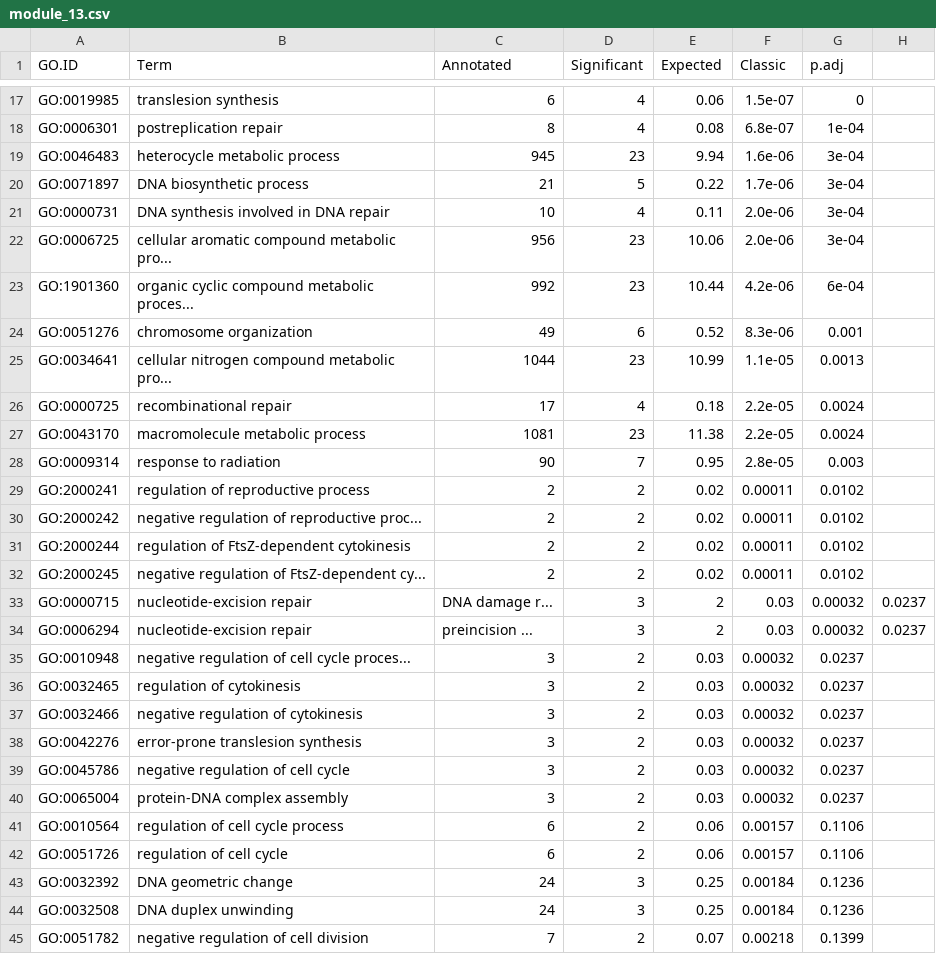
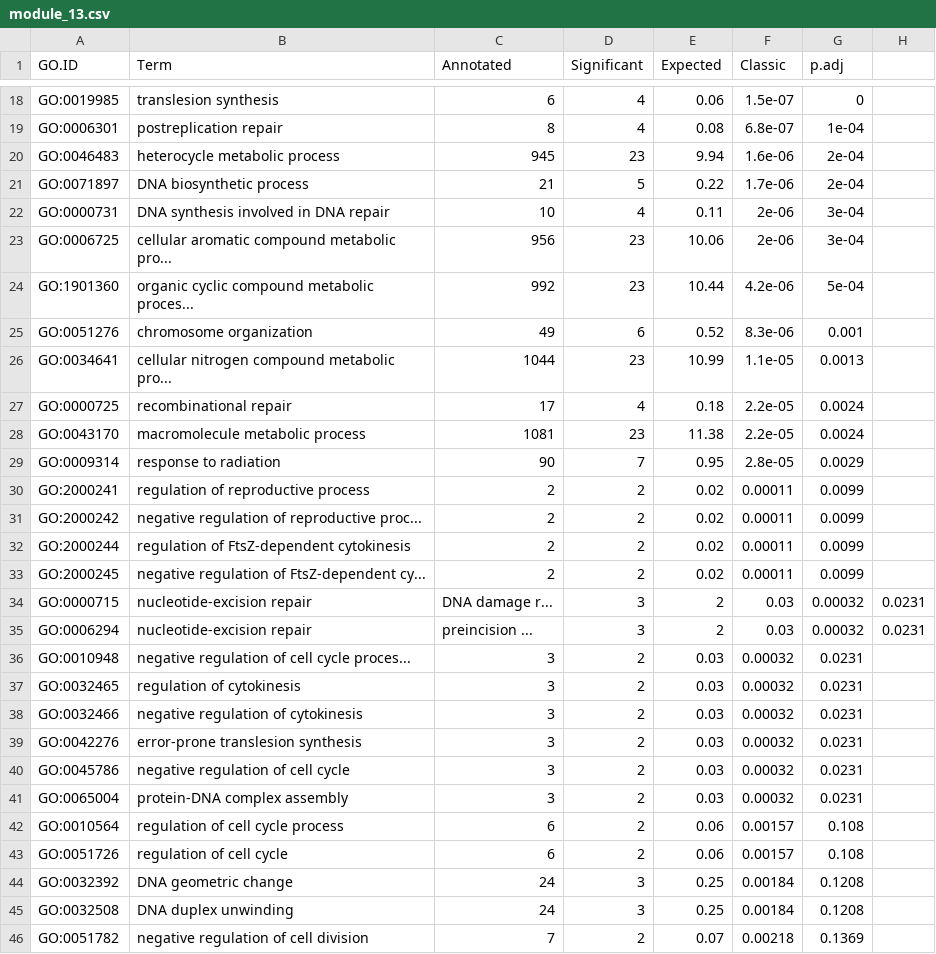
Before and after one commit to felipevzps/ecoli-co-expression-network, a CSV file: results/enrichment/I14/module_13.csv, drawn as a sheet; only a part is shown, gaps mark what is left out; the diff covers the shown part only.

```diff
--- a/results/enrichment/I14/module_13.csv
+++ b/results/enrichment/I14/module_13.csv
@@ -18,7 +19,7 @@ GO:0019985,translesion synthesis,6,4,0.06,1.5e-07,0
 GO:0006301,postreplication repair,8,4,0.08,6.8e-07,1e-04
-GO:0046483,heterocycle metabolic process,945,23,9.94,1.6e-06,3e-04
-GO:0071897,DNA biosynthetic process,21,5,0.22,1.7e-06,3e-04
-GO:0000731,DNA synthesis involved in DNA repair,10,4,0.11,2.0e-06,3e-04
-GO:0006725,cellular aromatic compound metabolic pro...,956,23,10.06,2.0e-06,3e-04
-GO:1901360,organic cyclic compound metabolic proces...,992,23,10.44,4.2e-06,6e-04
+GO:0046483,heterocycle metabolic process,945,23,9.94,1.6e-06,2e-04
+GO:0071897,DNA biosynthetic process,21,5,0.22,1.7e-06,2e-04
+GO:0000731,DNA synthesis involved in DNA repair,10,4,0.11,2e-06,3e-04
+GO:0006725,cellular aromatic compound metabolic pro...,956,23,10.06,2e-06,3e-04
+GO:1901360,organic cyclic compound metabolic proces...,992,23,10.44,4.2e-06,5e-04
 GO:0051276,chromosome organization,49,6,0.52,8.3e-06,0.001
@@ -27,19 +28,19 @@ GO:0000725,recombinational repair,17,4,0.18,2.2e-05,0.0024
 GO:0043170,macromolecule metabolic process,1081,23,11.38,2.2e-05,0.0024
-GO:0009314,response to radiation,90,7,0.95,2.8e-05,0.003
-GO:2000241,regulation of reproductive process,2,2,0.02,0.00011,0.0102
-GO:2000242,negative regulation of reproductive proc...,2,2,0.02,0.00011,0.0102
-GO:2000244,regulation of FtsZ-dependent cytokinesis,2,2,0.02,0.00011,0.0102
-GO:2000245,negative regulation of FtsZ-dependent cy...,2,2,0.02,0.00011,0.0102
-GO:0000715,nucleotide-excision repair, DNA damage r...,3,2,0.03,0.00032,0.0237
-GO:0006294,nucleotide-excision repair, preincision ...,3,2,0.03,0.00032,0.0237
-GO:0010948,negative regulation of cell cycle proces...,3,2,0.03,0.00032,0.0237
-GO:0032465,regulation of cytokinesis,3,2,0.03,0.00032,0.0237
-GO:0032466,negative regulation of cytokinesis,3,2,0.03,0.00032,0.0237
-GO:0042276,error-prone translesion synthesis,3,2,0.03,0.00032,0.0237
-GO:0045786,negative regulation of cell cycle,3,2,0.03,0.00032,0.0237
-GO:0065004,protein-DNA complex assembly,3,2,0.03,0.00032,0.0237
-GO:0010564,regulation of cell cycle process,6,2,0.06,0.00157,0.1106
-GO:0051726,regulation of cell cycle,6,2,0.06,0.00157,0.1106
-GO:0032392,DNA geometric change,24,3,0.25,0.00184,0.1236
-GO:0032508,DNA duplex unwinding,24,3,0.25,0.00184,0.1236
-GO:0051782,negative regulation of cell division,7,2,0.07,0.00218,0.1399
+GO:0009314,response to radiation,90,7,0.95,2.8e-05,0.0029
+GO:2000241,regulation of reproductive process,2,2,0.02,0.00011,0.0099
+GO:2000242,negative regulation of reproductive proc...,2,2,0.02,0.00011,0.0099
+GO:2000244,regulation of FtsZ-dependent cytokinesis,2,2,0.02,0.00011,0.0099
+GO:2000245,negative regulation of FtsZ-dependent cy...,2,2,0.02,0.00011,0.0099
+GO:0000715,nucleotide-excision repair, DNA damage r...,3,2,0.03,0.00032,0.0231
+GO:0006294,nucleotide-excision repair, preincision ...,3,2,0.03,0.00032,0.0231
+GO:0010948,negative regulation of cell cycle proces...,3,2,0.03,0.00032,0.0231
+GO:0032465,regulation of cytokinesis,3,2,0.03,0.00032,0.0231
+GO:0032466,negative regulation of cytokinesis,3,2,0.03,0.00032,0.0231
+GO:0042276,error-prone translesion synthesis,3,2,0.03,0.00032,0.0231
+GO:0045786,negative regulation of cell cycle,3,2,0.03,0.00032,0.0231
+GO:0065004,protein-DNA complex assembly,3,2,0.03,0.00032,0.0231
+GO:0010564,regulation of cell cycle process,6,2,0.06,0.00157,0.108
+GO:0051726,regulation of cell cycle,6,2,0.06,0.00157,0.108
+GO:0032392,DNA geometric change,24,3,0.25,0.00184,0.1208
+GO:0032508,DNA duplex unwinding,24,3,0.25,0.00184,0.1208
+GO:0051782,negative regulation of cell division,7,2,0.07,0.00218,0.1369
```
Also changed, not shown: 1 added row, 1 removed row and 6 edited cells elsewhere in this file, results/enrichment/I14/module_1.csv, results/enrichment/I14/module_23.csv, 47 other files.
